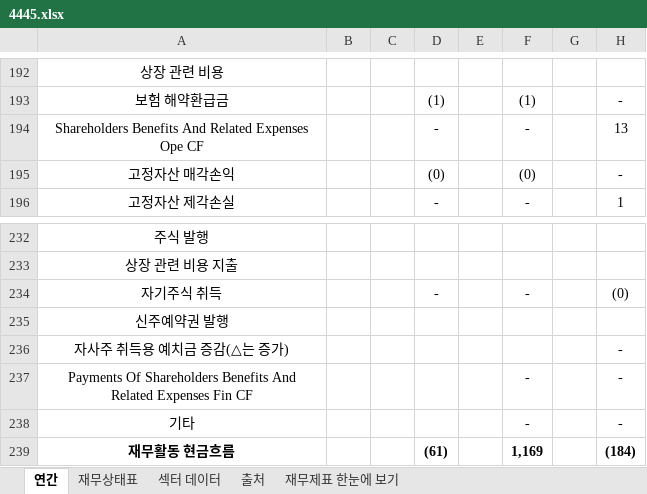
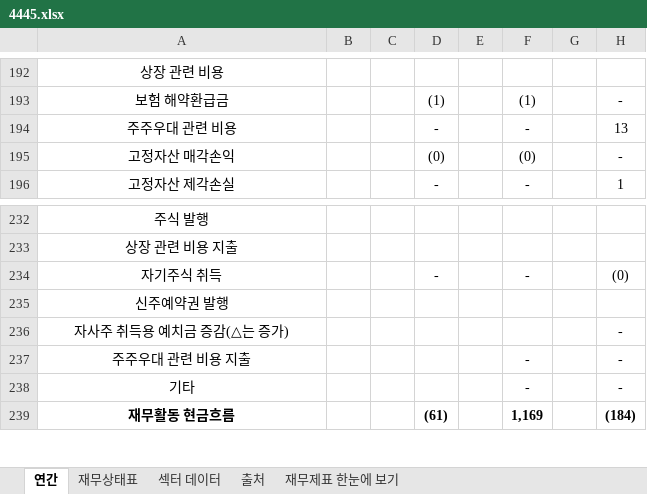
Before and after one commit to minwook1011/earnings-screener, an Excel workbook: docs/data/jp/xlsx/4445.xlsx, sheet 연간, drawn as a sheet; only a part is shown, gaps mark what is left out; values as stored, in another font and other column widths than the file's, no borders; the diff covers the shown part only; the diff names each change by its address in the sheet, - before the commit and + after, or states it on an @@ line.

```diff
--- a/docs/data/jp/xlsx/4445.xlsx (sheet 연간)
+++ b/docs/data/jp/xlsx/4445.xlsx (sheet 연간)
-A194: Shareholders Benefits And Related Expenses Ope CF
+A194: 주주우대 관련 비용
-A237: Payments Of Shareholders Benefits And Related Expenses Fin CF
+A237: 주주우대 관련 비용 지출
```
Also changed, not shown: 10 edited cells elsewhere in this sheet, 2 other files.
